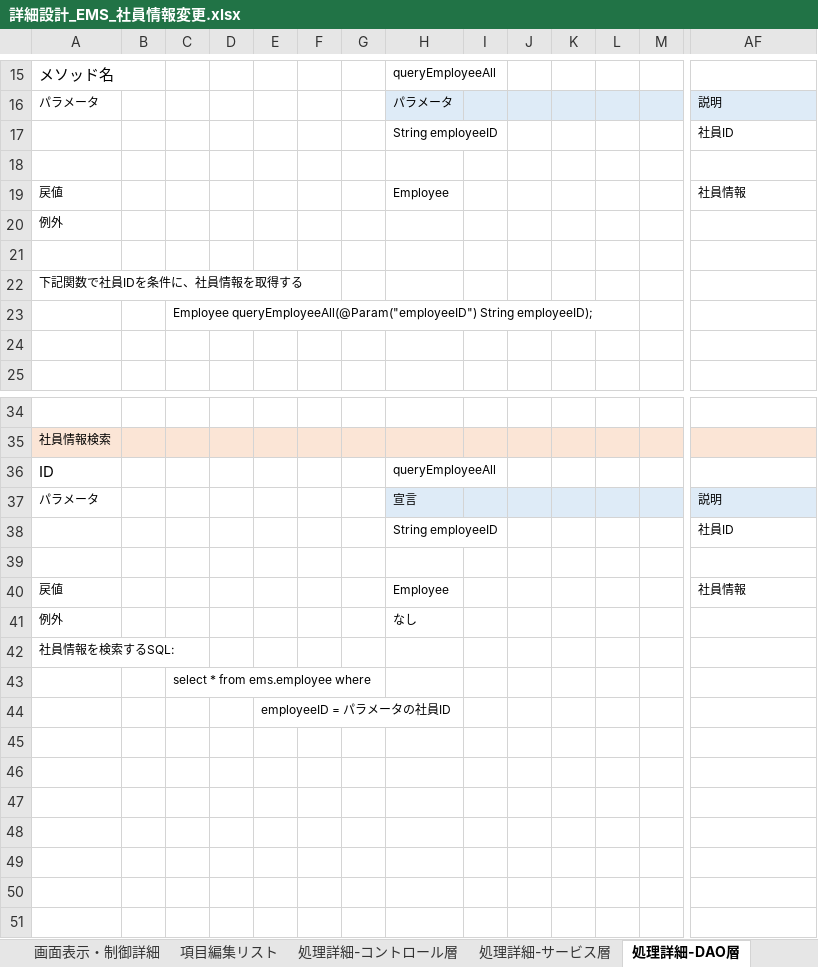
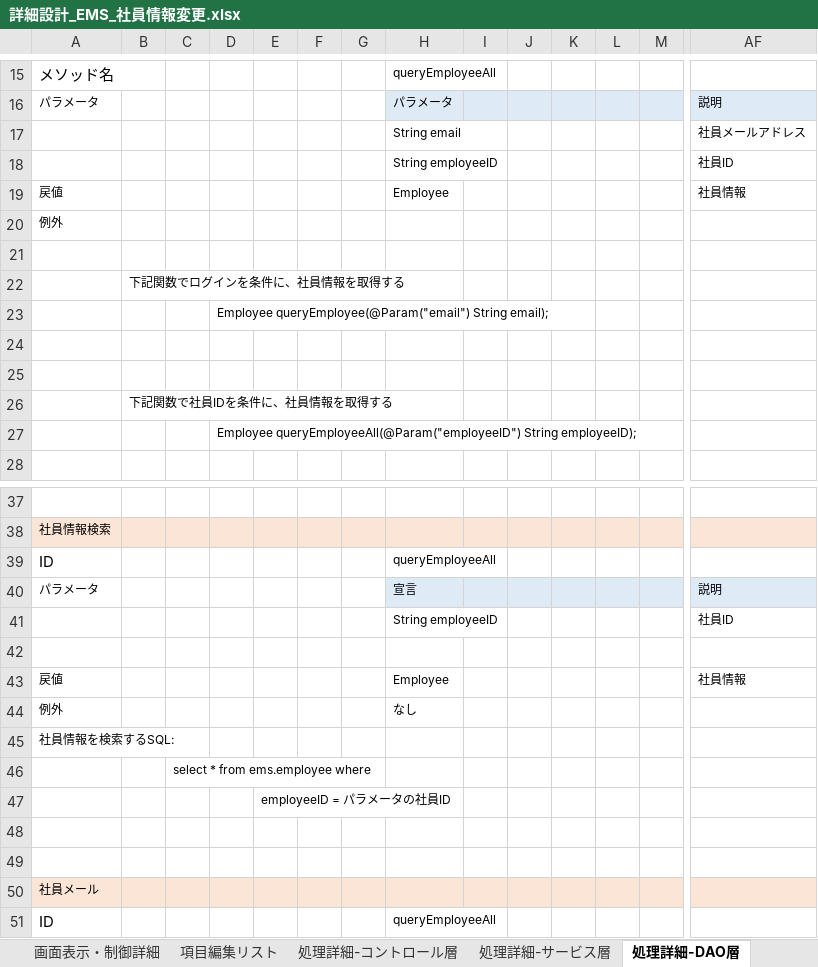
Before and after one commit to softtechSoft/ems, an Excel workbook: DOC/詳細設計書/詳細設計_EMS_社員情報変更.xlsx, sheet 処理詳細-DAO層, drawn as a sheet; only a part is shown, gaps mark what is left out; the shorter side is filled out with more unchanged rows; values as stored, in another font and other column widths than the file's, no borders; removed rows and columns are numbered as before the commit, all else as after; rows hold the shown columns only; the diff names each change by its address in the sheet, - before the commit and + after, or states it on an @@ line.

```diff
--- a/DOC/詳細設計書/詳細設計_EMS_社員情報変更.xlsx (sheet 処理詳細-DAO層)
+++ b/DOC/詳細設計書/詳細設計_EMS_社員情報変更.xlsx (sheet 処理詳細-DAO層)
+row 17:  |  |  |  |  |  |  | String email |  |  |  |  |  | 社員メールアドレス
-row 18: (empty)
-row 22: 下記関数で社員IDを条件に、社員情報を取得する
-row 23:  |  | Employee queryEmployeeAll(@Param("employeeID") String employeeID);
+row 22:  | 下記関数でログインを条件に、社員情報を取得する
+row 23:  |  |  | Employee queryEmployee(@Param("email") String email);
+row 25: (empty)
+row 26:  | 下記関数で社員IDを条件に、社員情報を取得する
+row 27:  |  |  | Employee queryEmployeeAll(@Param("employeeID") String employeeID);
+row 39: ID |  |  |  |  |  |  | queryEmployeeAll
+row 40: パラメータ |  |  |  |  |  |  | 宣言 |  |  |  |  |  | 説明
+row 41:  |  |  |  |  |  |  | String employeeID |  |  |  |  |  | 社員ID
+row 42: (empty)
+row 43: 戻値 |  |  |  |  |  |  | Employee |  |  |  |  |  | 社員情報
+row 44: 例外 |  |  |  |  |  |  | なし
+row 45: 社員情報を検索するSQL:
+row 46:  |  | select * from ems.employee where
+row 47:  |  |  |  | employeeID = パラメータの社員ID
+row 48: (empty)
+row 49: (empty)
+row 50: 社員メール
```
Also changed, not shown: sheet 処理詳細-サービス層, sheet メッセージ一覧, sheet 項目編集リスト, sheet 画面表示・制御詳細.
